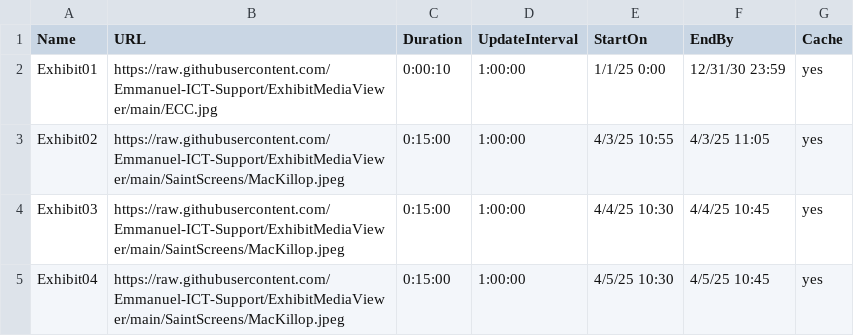
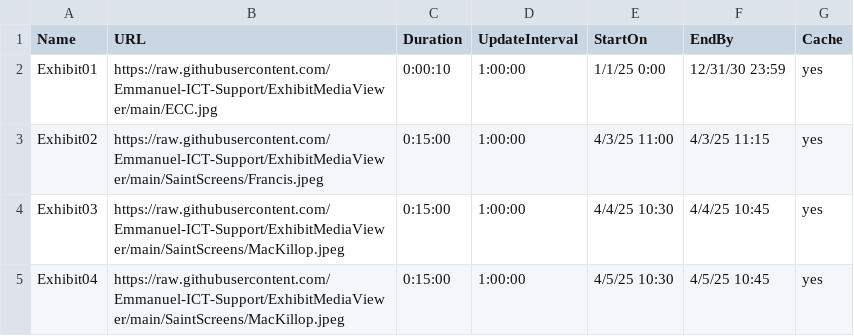
Before and after one commit to Emmanuel-ICT-Support/ExhibitMediaViewer, a CSV file: Playlists/MacKillopTEST.csv, drawn as a sheet; only a part is shown.

Commit message:
Update MacKillopTEST.csv

```diff
--- a/Playlists/MacKillopTEST.csv
+++ b/Playlists/MacKillopTEST.csv
@@ -2,3 +2,3 @@ Name,URL,Duration,UpdateInterval,StartOn,EndBy,Cache
 Exhibit01,https://raw.githubusercontent.com/Emmanuel-ICT-Support/ExhibitMediaViewer/main/ECC.jpg,0:00:10,1:00:00,1/1/25 0:00,12/31/30 23:59,yes
-Exhibit02,https://raw.githubusercontent.com/Emmanuel-ICT-Support/ExhibitMediaViewer/main/SaintScreens/MacKillop.jpeg,0:15:00,1:00:00,4/3/25 10:55,4/3/25 11:05,yes
+Exhibit02,https://raw.githubusercontent.com/Emmanuel-ICT-Support/ExhibitMediaViewer/main/SaintScreens/Francis.jpeg,0:15:00,1:00:00,4/3/25 11:00,4/3/25 11:15,yes
 Exhibit03,https://raw.githubusercontent.com/Emmanuel-ICT-Support/ExhibitMediaViewer/main/SaintScreens/MacKillop.jpeg,0:15:00,1:00:00,4/4/25 10:30,4/4/25 10:45,yes
```
